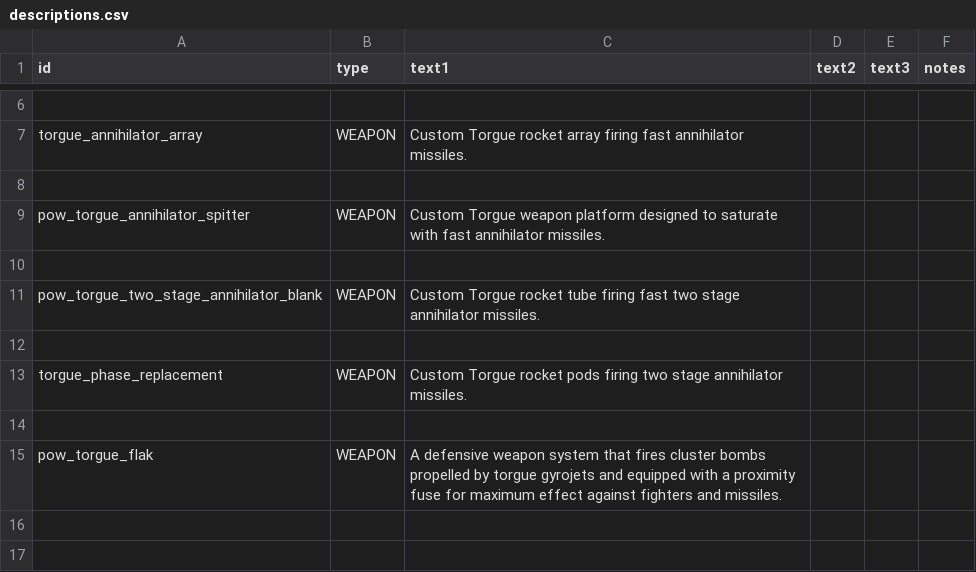
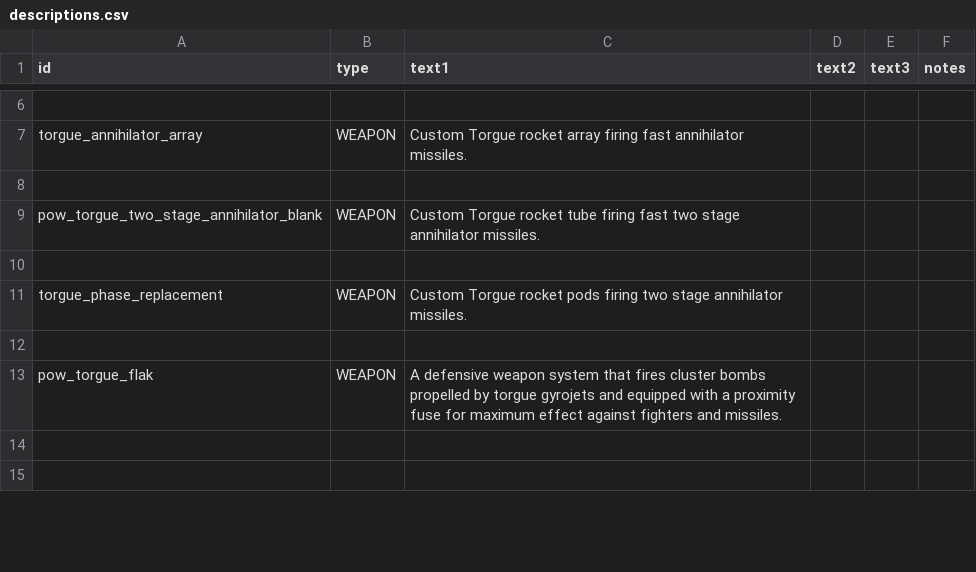
Before and after one commit to GeorgeMarinov/pantheonorbitalworks, a CSV file: assets/data/strings/descriptions.csv, drawn as a sheet; only a part is shown, gaps mark what is left out.

```diff
--- a/assets/data/strings/descriptions.csv
+++ b/assets/data/strings/descriptions.csv
@@ -8,4 +8,2 @@ torgue_annihilator_array,WEAPON,Custom Torgue rocket array firing fast annihilat
 ,,,,,,
-pow_torgue_annihilator_spitter,WEAPON,Custom Torgue weapon platform designed to saturate with fast annihilator missiles.,,,,
-,,,,,,
 pow_torgue_two_stage_annihilator_blank,WEAPON,Custom Torgue rocket tube firing fast two stage annihilator missiles.,,,,
```
Also changed, not shown: assets/data/weapons/weapon_data.csv, 11 other files.
